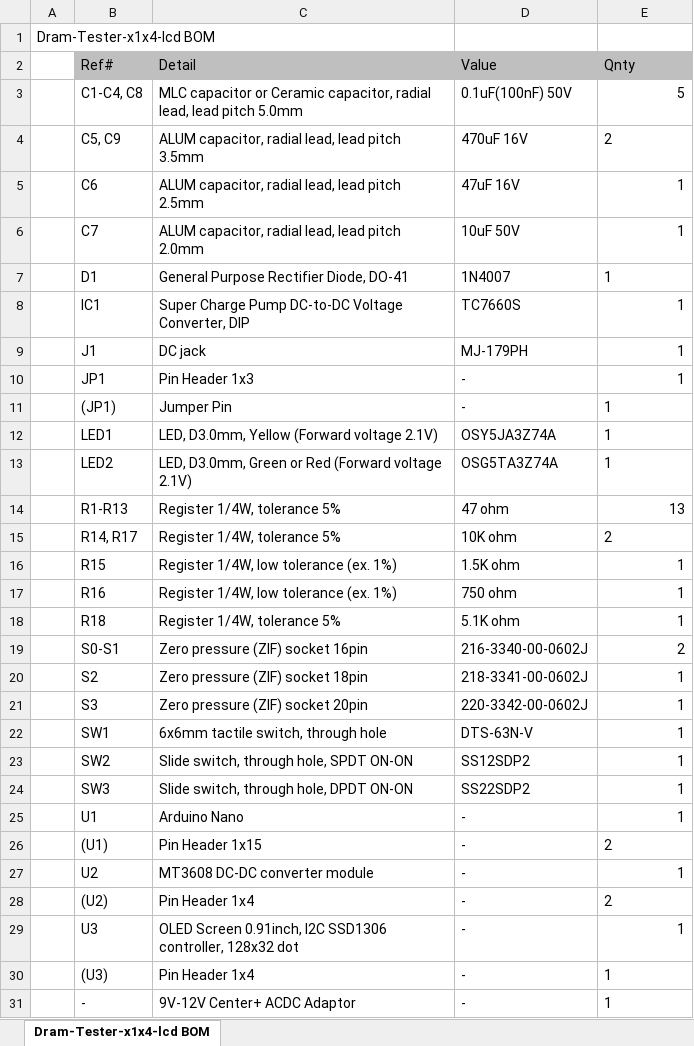
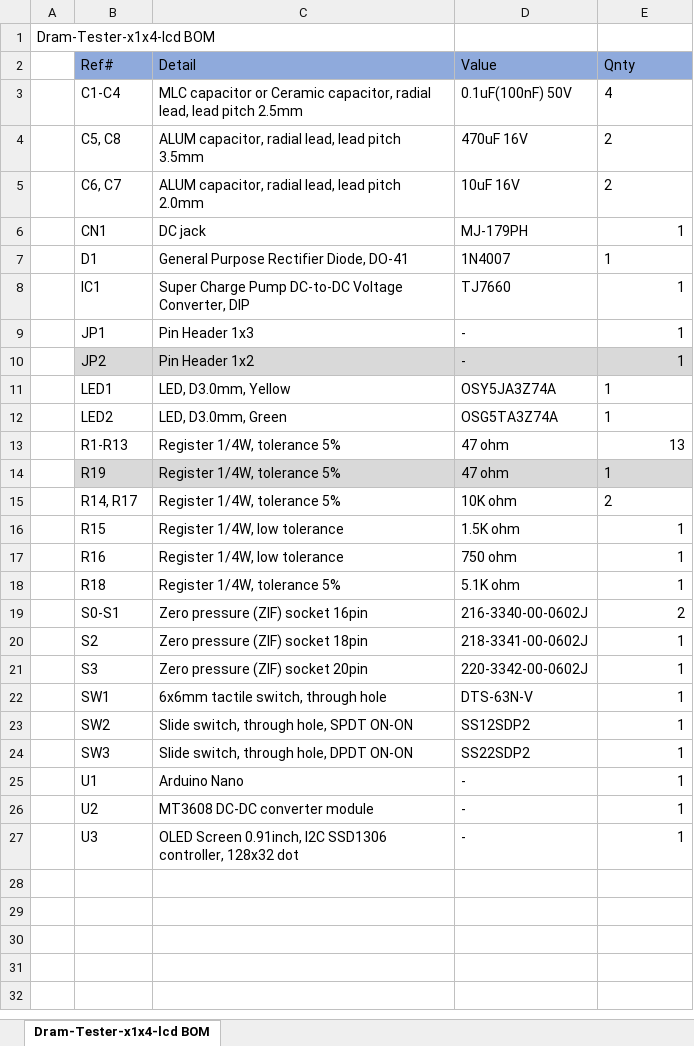
Before and after one commit to goriponsoft/DRAM-Tester-x1x4-lcd, an Excel workbook: schematic/bom.xlsx, sheet Dram-Tester-x1x4-lcd BOM, drawn as a sheet; values as stored, in another font and other column widths than the file's, no borders; removed rows and columns are numbered as before the commit, all else as after; the diff names each change by its address in the sheet, - before the commit and + after, or states it on an @@ line.

Commit message:
Schematic modified
回路図を修正
Schematic modified.
積層セラミックコンデンサのピッチを2.5mmに変更
Changed pitch of MLCC to 2.5 mm.
未実装の5V-DCDCモジュールを削除
Remove unmounted 5V-DCDC module
重複していたパスコンを削除
Removed duplicated bypass capacitor.
47μFの電解コンデンサを10μFに変更
47uF ELC changed to 10uF.
チャージポンプの品番をTC7660SからTJ7660に変更
The part number of the charge pump was changed from TC7660S to TJ7660.
その他細かな修正
Other minor modifications.

```diff
--- a/schematic/bom.xlsx (sheet Dram-Tester-x1x4-lcd BOM)
+++ b/schematic/bom.xlsx (sheet Dram-Tester-x1x4-lcd BOM)
-B2:E2 fill: #BFBFBF
+B2:E2 fill: #8FAADC
-B3 (Ref#): C1-C4, C8
+B3 (Ref#): C1-C4
-C3 (Detail): …lead pitch 5.0mm
+C3 (Detail): …lead pitch 2.5mm
-E3 (Qnty): 5
+E3 (Qnty): 4
-B4 (Ref#): C5, C9
+B4 (Ref#): C5, C8
-row 5:  | C6 | ALUM capacitor, radial lead, lead pitch 2.5mm | 47uF 16V | 1
-row 6:  | C7 | ALUM capacitor, radial lead, lead pitch 2.0mm | 10uF 50V | 1
+row 5:  | C6, C7 | ALUM capacitor, radial lead, lead pitch 2.0mm | 10uF 16V | 2
+row 6:  | CN1 | DC jack | MJ-179PH | 1
-D8 (Value): TC7660S
+D8 (Value): TJ7660
-row 9:  | J1 | DC jack | MJ-179PH | 1
-B10 (Ref#): (JP1)
+B10 (Ref#): JP2
-B10:E10 fill: none
+B10:E10 fill: #D9D9D9
-C10 (Detail): Jumper Pin
+C10 (Detail): Pin Header 1x2
-E10 alignment: left
+E10 alignment: right
-C11 (Detail): LED, D3.0mm, Yellow (Forward voltage 2.1V)
+C11 (Detail): LED, D3.0mm, Yellow
-C12 (Detail): LED, D3.0mm, Green or Red (Forward voltage 2.1V)
+C12 (Detail): LED, D3.0mm, Green
+row 14:  | R19 | Register 1/4W, tolerance 5% | 47 ohm | 1
-C16:C17 (Detail): Register 1/4W, low tolerance (ex. 1%)
+C16:C17 (Detail): Register 1/4W, low tolerance
-row 26:  | (U1) | Pin Header 1x15 | - | 2
-row 28:  | (U2) | Pin Header 1x4 | - | 2
-row 30:  | (U3) | Pin Header 1x4 | - | 1
-row 31:  | - | 9V-12V Center+ ACDC Adaptor | - | 1
```
Also changed, not shown: 15 other files.
